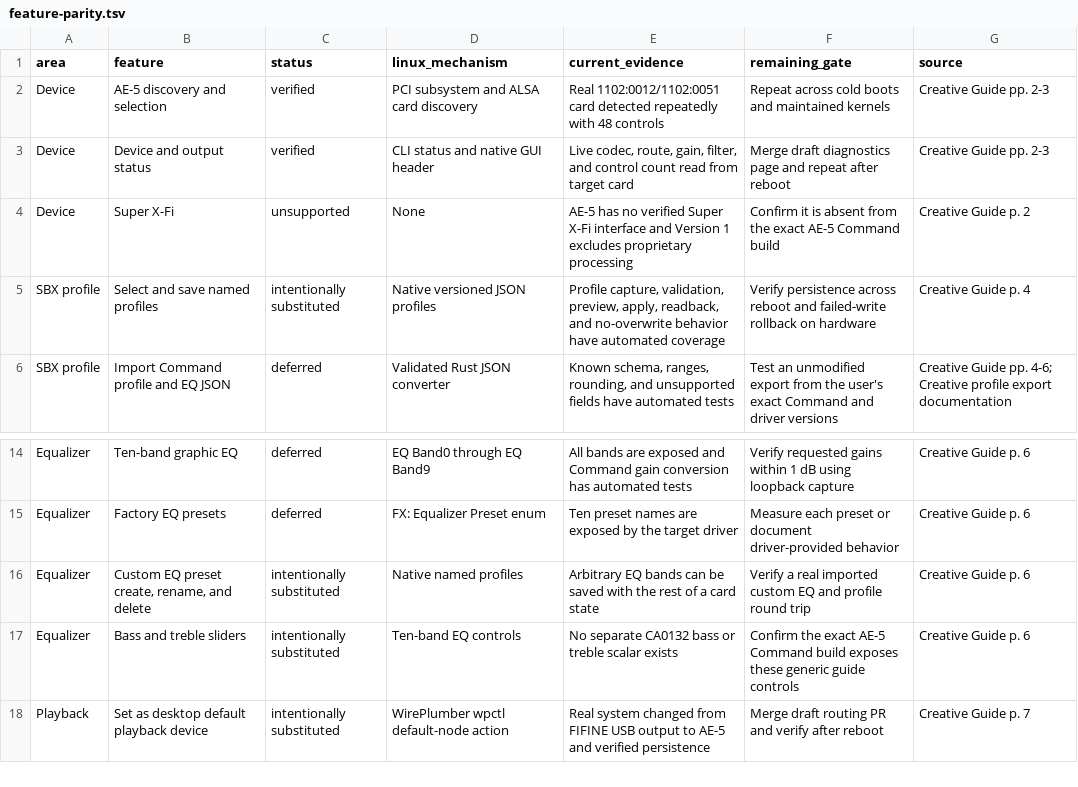
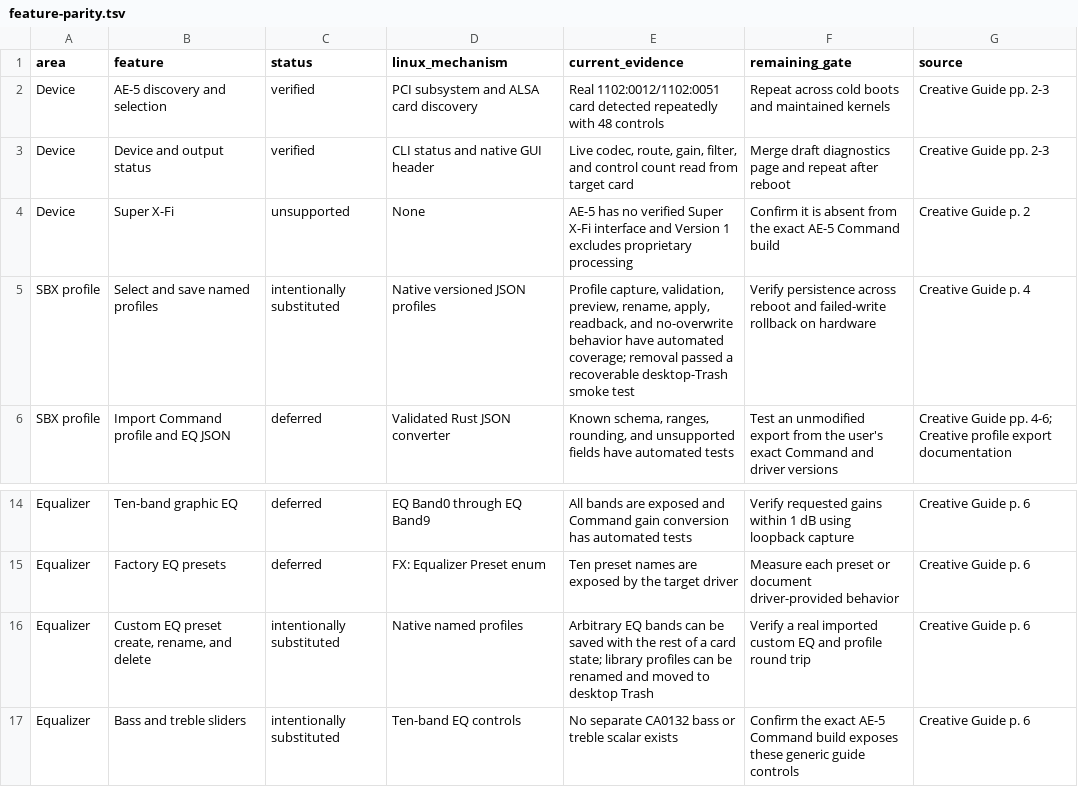
Before and after one commit to klimovich008/ae5-linux-control, a TSV file: feature-parity.tsv, drawn as a sheet; only a part is shown, gaps mark what is left out; the shorter side is filled out with more unchanged rows.

Commit message:
Manage saved profiles safely

```diff
--- a/feature-parity.tsv
+++ b/feature-parity.tsv
@@ -4,3 +4,3 @@ Device	Device and output status	verified	CLI status and native GUI header	Live c
 Device	Super X-Fi	unsupported	None	AE-5 has no verified Super X-Fi interface and Version 1 excludes proprietary processing	Confirm it is absent from the exact AE-5 Command build	Creative Guide p. 2
-SBX profile	Select and save named profiles	intentionally substituted	Native versioned JSON profiles	Profile capture, validation, preview, apply, readback, and no-overwrite behavior have automated coverage	Verify persistence across reboot and failed-write rollback on hardware	Creative Guide p. 4
+SBX profile	Select and save named profiles	intentionally substituted	Native versioned JSON profiles	Profile capture, validation, preview, rename, apply, readback, and no-overwrite behavior have automated coverage; removal passed a recoverable desktop-Trash smoke test	Verify persistence across reboot and failed-write rollback on hardware	Creative Guide p. 4
 SBX profile	Import Command profile and EQ JSON	deferred	Validated Rust JSON converter	Known schema, ranges, rounding, and unsupported fields have automated tests	Test an unmodified export from the user's exact Command and driver versions	Creative Guide pp. 4-6; Creative profile export documentation
@@ -15,3 +15,3 @@ Equalizer	Ten-band graphic EQ	deferred	EQ Band0 through EQ Band9	All bands are e
 Equalizer	Factory EQ presets	deferred	FX: Equalizer Preset enum	Ten preset names are exposed by the target driver	Measure each preset or document driver-provided behavior	Creative Guide p. 6
-Equalizer	Custom EQ preset create, rename, and delete	intentionally substituted	Native named profiles	Arbitrary EQ bands can be saved with the rest of a card state	Verify a real imported custom EQ and profile round trip	Creative Guide p. 6
+Equalizer	Custom EQ preset create, rename, and delete	intentionally substituted	Native named profiles	Arbitrary EQ bands can be saved with the rest of a card state; library profiles can be renamed and moved to desktop Trash	Verify a real imported custom EQ and profile round trip	Creative Guide p. 6
 Equalizer	Bass and treble sliders	intentionally substituted	Ten-band EQ controls	No separate CA0132 bass or treble scalar exists	Confirm the exact AE-5 Command build exposes these generic guide controls	Creative Guide p. 6
```
Also changed, not shown: 5 other files.
